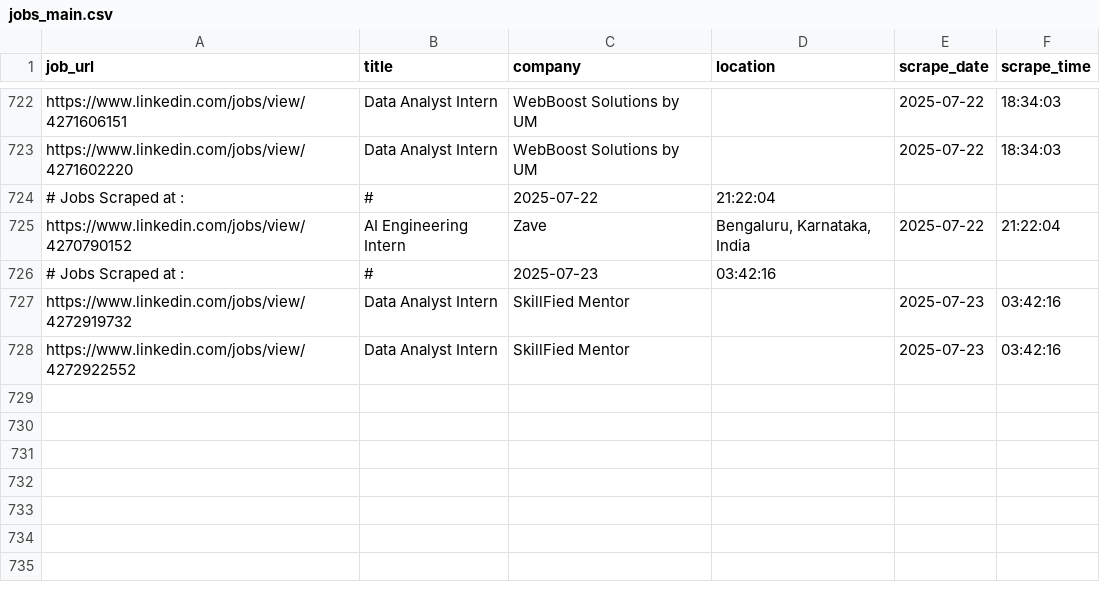
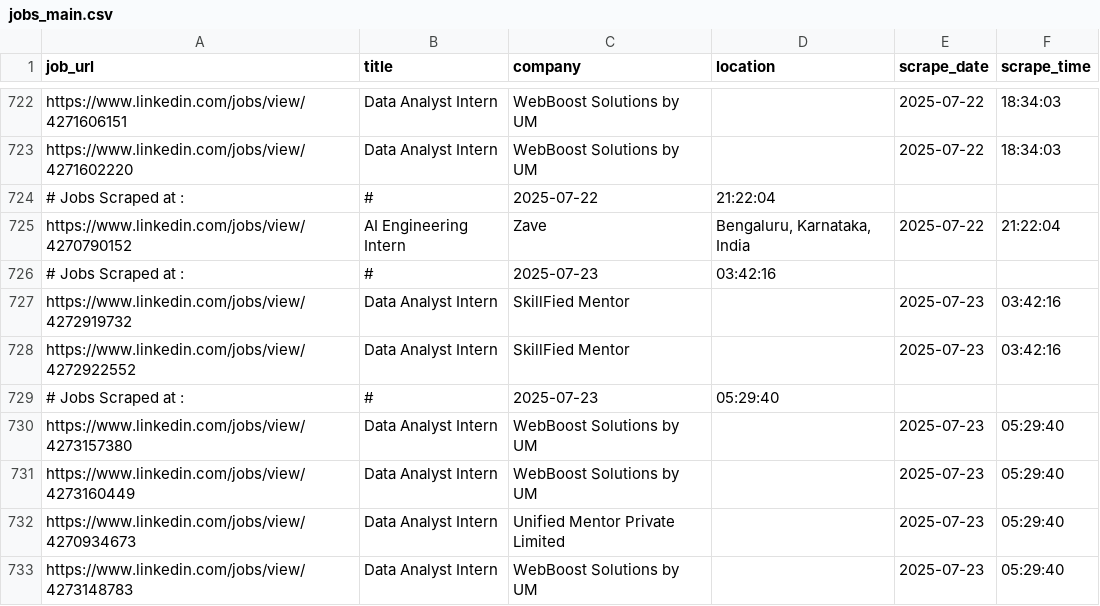
Before and after one commit to ANKIT0017/AUTO-search, a CSV file: jobs_main.csv, drawn as a sheet; only a part is shown, gaps mark what is left out; the diff names each change by its address in the sheet, - before the commit and + after, or states it on an @@ line.

```diff
--- a/jobs_main.csv
+++ b/jobs_main.csv
+row 729: # Jobs Scraped at : | # | 2025-07-23 | 05:29:40
+row 730: https://www.linkedin.com/jobs/view/4273157380 | Data Analyst Intern | WebBoost Solutions by UM |  | 2025-07-23 | 05:29:40
+row 731: https://www.linkedin.com/jobs/view/4273160449 | Data Analyst Intern | WebBoost Solutions by UM |  | 2025-07-23 | 05:29:40
+row 732: https://www.linkedin.com/jobs/view/4270934673 | Data Analyst Intern | Unified Mentor Private Limited |  | 2025-07-23 | 05:29:40
+row 733: https://www.linkedin.com/jobs/view/4273148783 | Data Analyst Intern | WebBoost Solutions by UM |  | 2025-07-23 | 05:29:40
```
